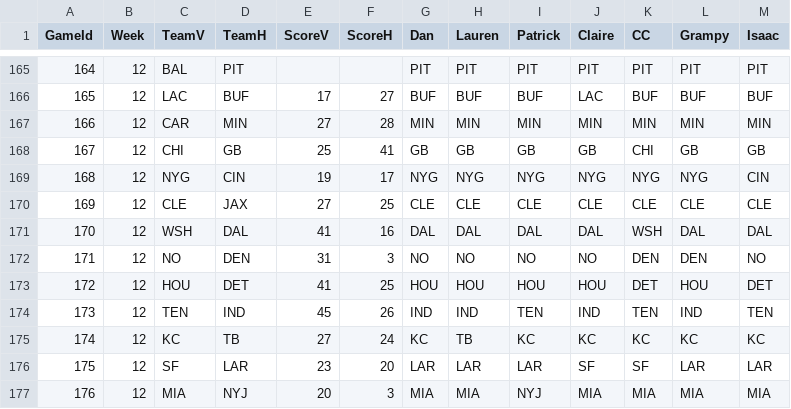
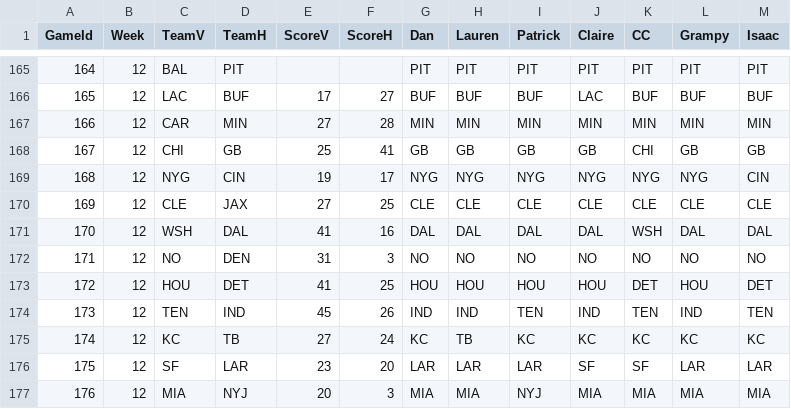
Before and after one commit to dnegrey/nflFamilyPicks, a CSV file: var/game.csv, drawn as a sheet; only a part is shown, gaps mark what is left out.

Commit message:
override NO/DEN game due to QB situation

```diff
--- a/var/game.csv
+++ b/var/game.csv
@@ -171,3 +171,3 @@ GameId,Week,TeamV,TeamH,ScoreV,ScoreH,Dan,Lauren,Patrick,Claire,CC,Grampy,Isaac
 170,12,WSH,DAL,41,16,DAL,DAL,DAL,DAL,WSH,DAL,DAL
-171,12,NO,DEN,31,3,NO,NO,NO,NO,DEN,DEN,NO
+171,12,NO,DEN,31,3,NO,NO,NO,NO,NO,NO,NO
 172,12,HOU,DET,41,25,HOU,HOU,HOU,HOU,DET,HOU,DET
```
